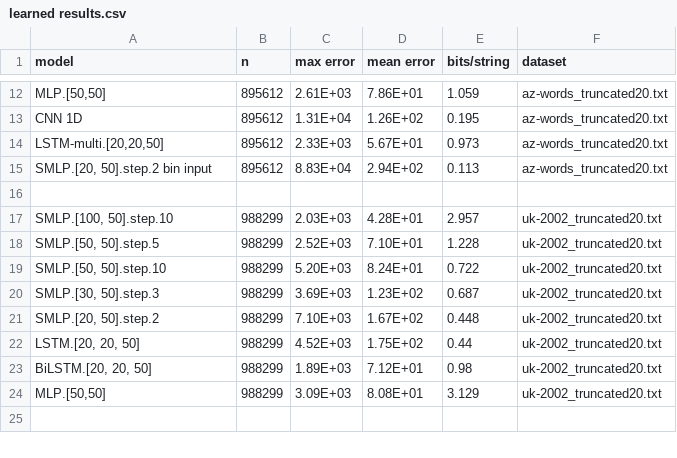
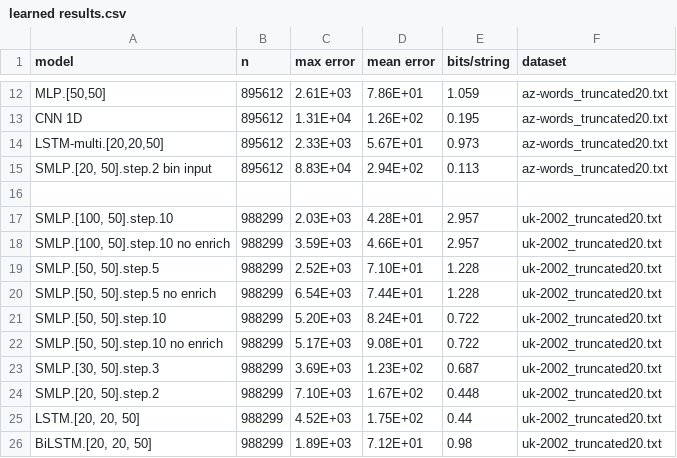
Before and after one commit to giosumarin/ANN-string-indexes, a CSV file: results/learned results.csv, drawn as a sheet; only a part is shown, gaps mark what is left out; the shorter side is filled out with more unchanged rows.

```diff
--- a/results/learned results.csv
+++ b/results/learned results.csv
@@ -17,4 +17,7 @@ CNN 1D,895612,1.31E+04,1.26E+02,0.195,az-words_truncated20.txt
 "SMLP.[100, 50].step.10",988299,2.03E+03,4.28E+01,2.957,uk-2002_truncated20.txt
+"SMLP.[100, 50].step.10 no enrich",988299,3.59E+03,4.66E+01,2.957,uk-2002_truncated20.txt
 "SMLP.[50, 50].step.5",988299,2.52E+03,7.10E+01,1.228,uk-2002_truncated20.txt
+"SMLP.[50, 50].step.5 no enrich",988299,6.54E+03,7.44E+01,1.228,uk-2002_truncated20.txt
 "SMLP.[50, 50].step.10",988299,5.20E+03,8.24E+01,0.722,uk-2002_truncated20.txt
+"SMLP.[50, 50].step.10 no enrich",988299,5.17E+03,9.08E+01,0.722,uk-2002_truncated20.txt
 "SMLP.[30, 50].step.3",988299,3.69E+03,1.23E+02,0.687,uk-2002_truncated20.txt
```
Also changed, not shown: 3 other files.
